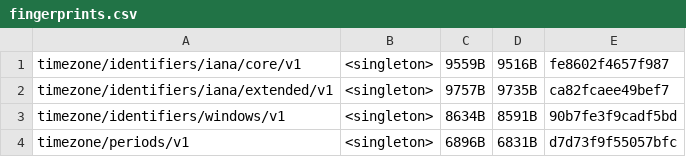
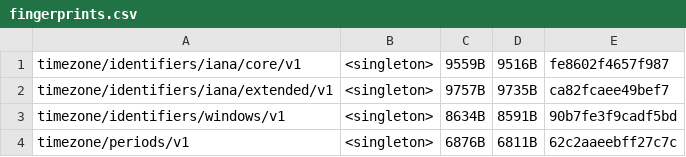
Before and after one commit to unicode-org/icu4x, a CSV file: provider/data/time/fingerprints.csv, drawn as a sheet.

Commit message:
Move TZDB compatibility data to CLDR patch (#6770)
For now I'm forking the `metaZones.json` file in-repo, hoping I can get
this into CLDR 48.

This adds the ability to add tzdb-abbreviation -> variant mappings to
metazone periods. This can be used if the `isdst` flag is ambiguous
(i.e. reaguard and main don't agree, datagen checks that there are
overrides for these), or if we believe that the modeling as done in TZDB
does not fit our metazone model (for example `Asia/Samarkand` has a
winter where it stayed on DST, which TZDB models as a base offset
change, but we can keep it in its metazone if we model it as a DST
period).

This PR moves the current in-code overrides to the metazone data.

This approach, however, does not allow adding these overrides to periods
where a zone is not in a metazone, so the offsets for Morocco will
change from (+0, +1) (current code override) to (+1, +0). This is
somewhat fine, because the variant doesn't have much meaning outside a
metazone. I say somewhat, because in
[CLDR-18074](https://unicode-org.atlassian.net/browse/CLDR-18074) I
changed LDML to use the Specific Location format as a fallback from the
Specific Non-Location format; I now consider this to have been a mistake
and will try to revert it (I believe ICU4C has not implemented this
anyway).

#6767 uses this mechanism for more cleanups.

```diff
--- a/provider/data/time/fingerprints.csv
+++ b/provider/data/time/fingerprints.csv
@@ -3,2 +3,2 @@ timezone/identifiers/iana/extended/v1, <singleton>, 9757B, 9735B, ca82fcaee49bef
 timezone/identifiers/windows/v1, <singleton>, 8634B, 8591B, 90b7fe3f9cadf5bd
-timezone/periods/v1, <singleton>, 6896B, 6831B, d7d73f9f55057bfc
+timezone/periods/v1, <singleton>, 6876B, 6811B, 62c2aaeebff27c7c
```
Also changed, not shown: 6 other files.
